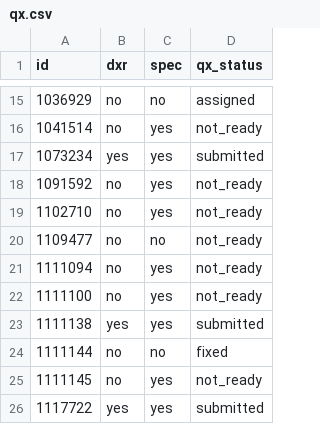
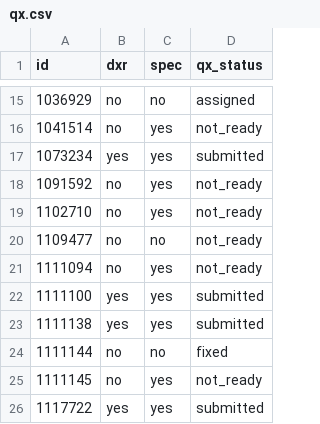
Before and after one commit to bwinton/d3Experiments, a CSV file: data/qx.csv, drawn as a sheet; only a part is shown, gaps mark what is left out.

Commit message:
Update bug 1111100.

```diff
--- a/data/qx.csv
+++ b/data/qx.csv
@@ -21,3 +21,3 @@ id,dxr,spec,qx_status
 1111094,no,yes,not_ready
-1111100,no,yes,not_ready
+1111100,yes,yes,submitted
 1111138,yes,yes,submitted
```
